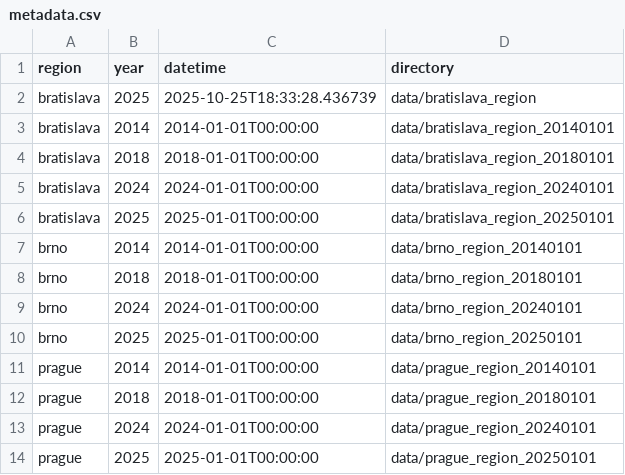
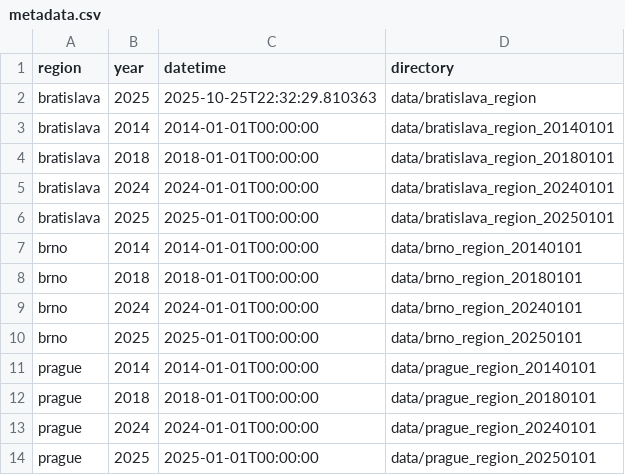
Before and after one commit to EdwardKG/urban-puzzle-nsd, a CSV file: python-service/data/metadata.csv, drawn as a sheet.

Commit message:
add data

```diff
--- a/python-service/data/metadata.csv
+++ b/python-service/data/metadata.csv
@@ -1,3 +1,3 @@
 region,year,datetime,directory
-bratislava,2025,2025-10-25T18:33:28.436739,data/bratislava_region
+bratislava,2025,2025-10-25T22:32:29.810363,data/bratislava_region
 bratislava,2014,2014-01-01T00:00:00,data/bratislava_region_20140101
```
Also changed, not shown: 3 other files.
